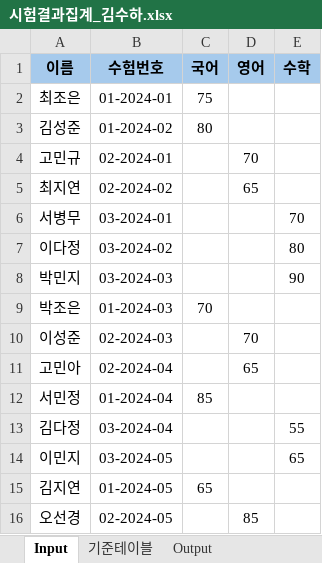
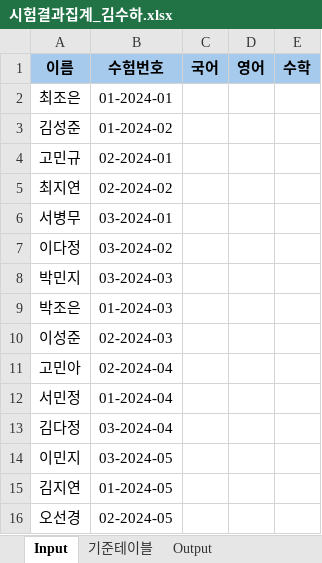
Before and after one commit to 4sooha/RPA, an Excel workbook: excel_data/시험결과집계_김수하.xlsx, sheet Input, drawn as a sheet; values as stored, in another font and other column widths than the file's, no borders; the diff names each change by its address in the sheet, - before the commit and + after, or states it on an @@ line.

```diff
--- a/excel_data/시험결과집계_김수하.xlsx (sheet Input)
+++ b/excel_data/시험결과집계_김수하.xlsx (sheet Input)
-C2 (국어): 75
+C2 (국어): (empty)
-C3 (국어): 80
+C3 (국어): (empty)
-D4 (영어): 70
+D4 (영어): (empty)
-D5 (영어): 65
+D5 (영어): (empty)
-E6 (수학): 70
+E6 (수학): (empty)
-E7 (수학): 80
+E7 (수학): (empty)
-E8 (수학): 90
+E8 (수학): (empty)
-C9 (국어): 70
+C9 (국어): (empty)
-D10 (영어): 70
+D10 (영어): (empty)
-D11 (영어): 65
+D11 (영어): (empty)
-C12 (국어): 85
+C12 (국어): (empty)
-E13 (수학): 55
+E13 (수학): (empty)
-E14 (수학): 65
+E14 (수학): (empty)
-C15 (국어): 65
+C15 (국어): (empty)
-D16 (영어): 85
+D16 (영어): (empty)
```
Also changed, not shown: sheet Output, sheet 기준테이블, 3 other files.
